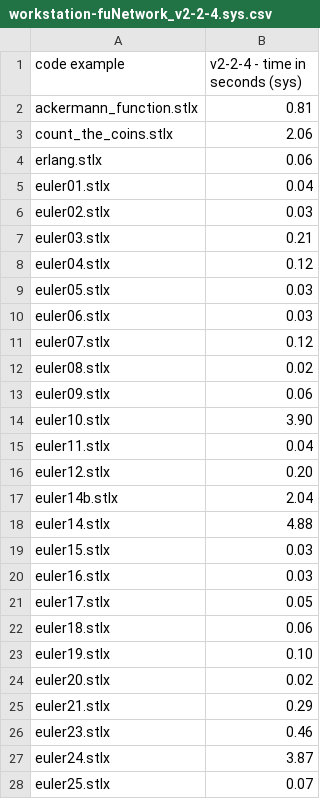
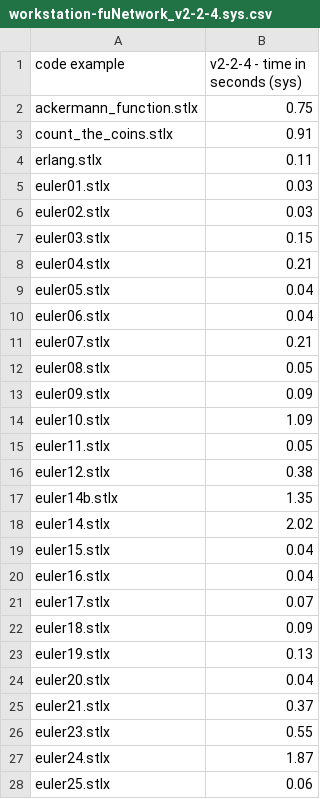
Before and after one commit to herrmanntom/setlX, a CSV file: example_SetlX_code/performance_test_code/results/workstation-fuNetwork_v2-2-4.sys.csv, drawn as a sheet; only a part is shown; the diff covers the shown part only.

```diff
--- a/example_SetlX_code/performance_test_code/results/workstation-fuNetwork_v2-2-4.sys.csv
+++ b/example_SetlX_code/performance_test_code/results/workstation-fuNetwork_v2-2-4.sys.csv
@@ -1,28 +1,28 @@
 code example,v2-2-4 - time in seconds (sys)
-ackermann_function.stlx,0.81
-count_the_coins.stlx,2.06
-erlang.stlx,0.06
-euler01.stlx,0.04
+ackermann_function.stlx,0.75
+count_the_coins.stlx,0.91
+erlang.stlx,0.11
+euler01.stlx,0.03
 euler02.stlx,0.03
-euler03.stlx,0.21
-euler04.stlx,0.12
-euler05.stlx,0.03
-euler06.stlx,0.03
-euler07.stlx,0.12
-euler08.stlx,0.02
-euler09.stlx,0.06
-euler10.stlx,3.90
-euler11.stlx,0.04
-euler12.stlx,0.20
-euler14b.stlx,2.04
-euler14.stlx,4.88
-euler15.stlx,0.03
-euler16.stlx,0.03
-euler17.stlx,0.05
-euler18.stlx,0.06
-euler19.stlx,0.10
-euler20.stlx,0.02
-euler21.stlx,0.29
-euler23.stlx,0.46
-euler24.stlx,3.87
-euler25.stlx,0.07
+euler03.stlx,0.15
+euler04.stlx,0.21
+euler05.stlx,0.04
+euler06.stlx,0.04
+euler07.stlx,0.21
+euler08.stlx,0.05
+euler09.stlx,0.09
+euler10.stlx,1.09
+euler11.stlx,0.05
+euler12.stlx,0.38
+euler14b.stlx,1.35
+euler14.stlx,2.02
+euler15.stlx,0.04
+euler16.stlx,0.04
+euler17.stlx,0.07
+euler18.stlx,0.09
+euler19.stlx,0.13
+euler20.stlx,0.04
+euler21.stlx,0.37
+euler23.stlx,0.55
+euler24.stlx,1.87
+euler25.stlx,0.06
```
Also changed, not shown: 40 edited cells elsewhere in this file, example_SetlX_code/performance_test_code/results/workstation-fuNetwork_v2-2-4.real.csv, example_SetlX_code/performance_test_code/results/workstation-fuNetwork_v2-2-4.user.csv.
